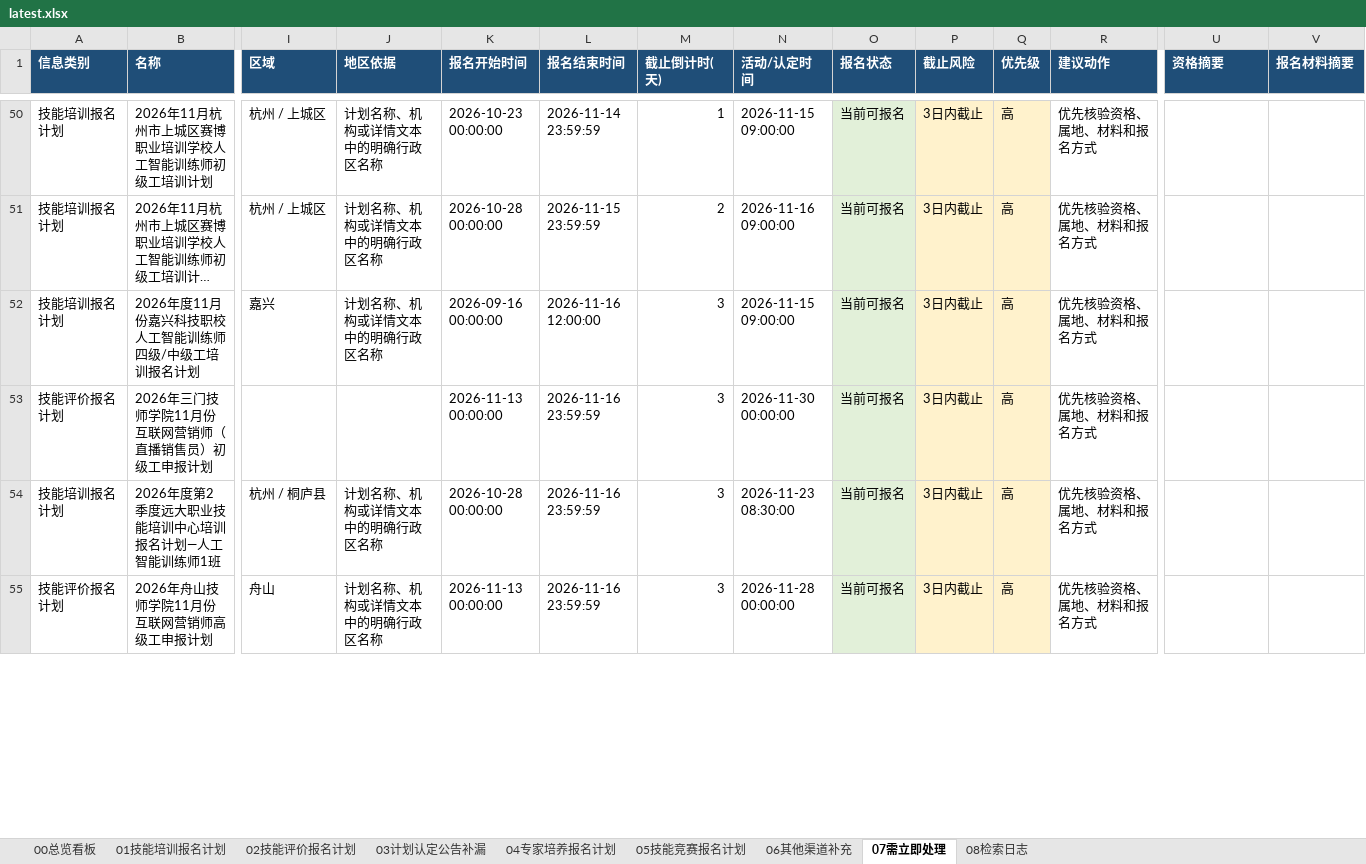
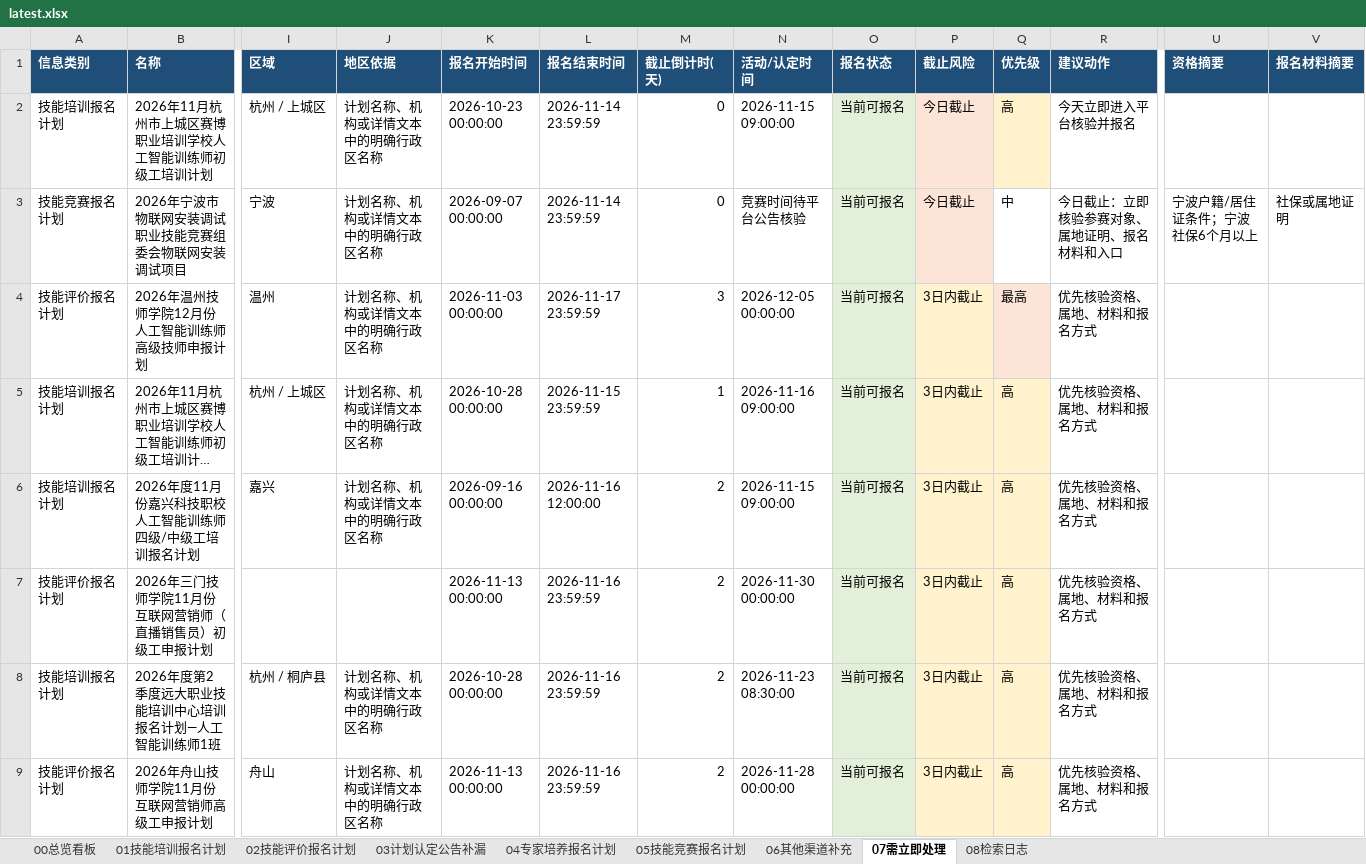
Before and after one commit to Juesann/zhejiang-skill-daily, an Excel workbook: latest.xlsx, sheet 07需立即处理, drawn as a sheet; only a part is shown, gaps mark what is left out; long unchanged cells end in …; values as stored, in another font and other column widths than the file's, no borders; addresses are those after the commit; rows hold the shown columns only; the diff covers the shown part only; the diff names each change by its address in the sheet, - before the commit and + after, or states it on an @@ line.

```diff
--- a/latest.xlsx (sheet 07需立即处理)
+++ b/latest.xlsx (sheet 07需立即处理)
-M2 (截止倒计时(天)): 1
+M2 (截止倒计时(天)): 0
-P2 (截止风险): 3日内截止
+P2 (截止风险): 今日截止
-R2 (建议动作): 优先核验资格、属地、材料和报名方式
+R2 (建议动作): 今天立即进入平台核验并报名
+row 3: 技能竞赛报名计划 | 2026年宁波市物联网安装调试职业技能竞赛组委会物联网安装调试项目 | 宁波 | 计划名称、机构或详情文本中的明确行政区名称 | 2026-09-07 00:00:00 | 2026-11-14 23:59:59 | 0 | 竞赛时间待平台公告核验 | 当前可报名 | 今日截止 | 中 | 今日截止：立即核验参赛对象、属地证明、报名材料和入口 | 宁波户籍/居住证条件；宁波社保6个月以上 | 社保或属地证明
+row 4: 技能评价报名计划 | 2026年温州技师学院12月份人工智能训练师高级技师申报计划 | 温州 | 计划名称、机构或详情文本中的明确行政区名称 | 2026-11-03 00:00:00 | 2026-11-17 23:59:59 | 3 | 2026-12-05 00:00:00 | 当前可报名 | 3日内截止 | 最高 | 优先核验资格、属地、材料和报名方式
-M5 (截止倒计时(天)): 2
+M5 (截止倒计时(天)): 1
-M6:M9 (截止倒计时(天)): 3
+M6:M9 (截止倒计时(天)): 2
```
Also changed, not shown: 9 added rows, 51 removed rows and 17 edited cells elsewhere in this sheet, sheet 02技能评价报名计划, sheet 01技能培训报名计划, sheet 08检索日志, sheet 05技能竞赛报名计划, sheet 00总览看板, 3 other files.
